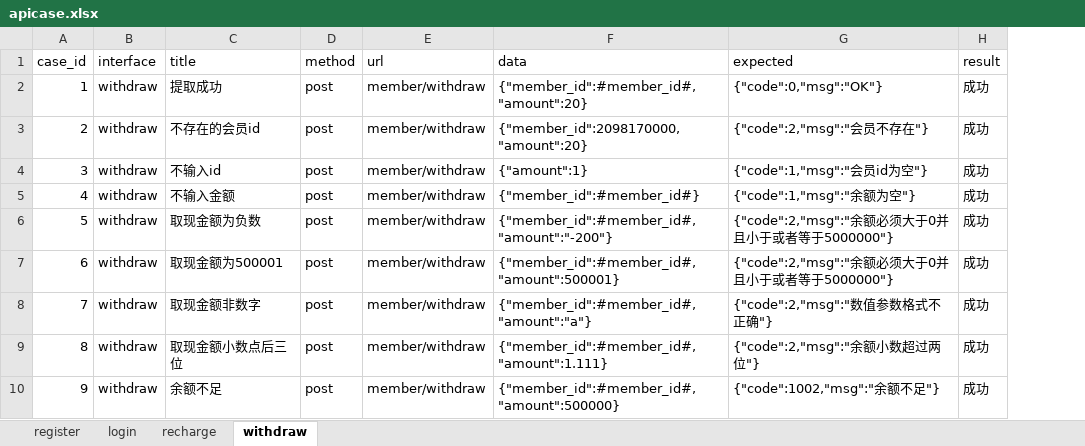
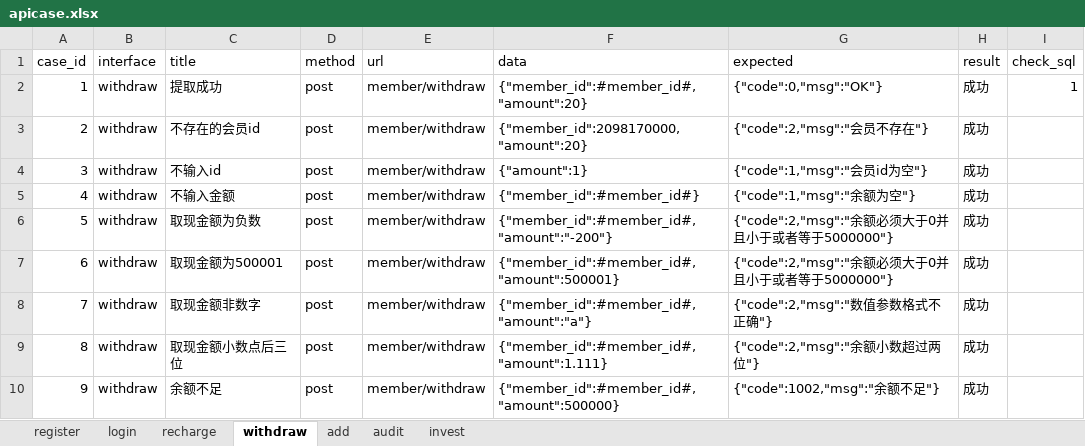
Before and after one commit to wdj-hmm/pythonlearn, an Excel workbook: pythonProject/datas/apicase.xlsx, sheet withdraw, drawn as a sheet; values as stored, in another font and other column widths than the file's, no borders; the diff names each change by its address in the sheet, - before the commit and + after, or states it on an @@ line.

```diff
--- a/pythonProject/datas/apicase.xlsx (sheet withdraw)
+++ b/pythonProject/datas/apicase.xlsx (sheet withdraw)
+sheet tab: add
+sheet tab: audit
+sheet tab: invest
+column I (check_sql), row 2: 1
```
Also changed, not shown: sheet register, sheet recharge, sheet login, 19 other files.
